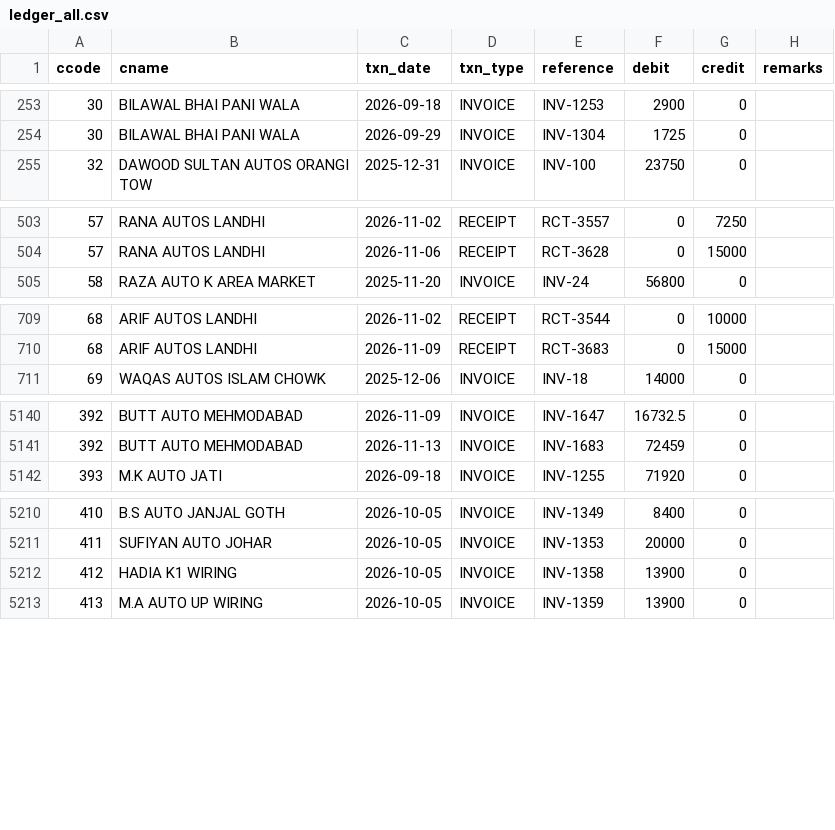
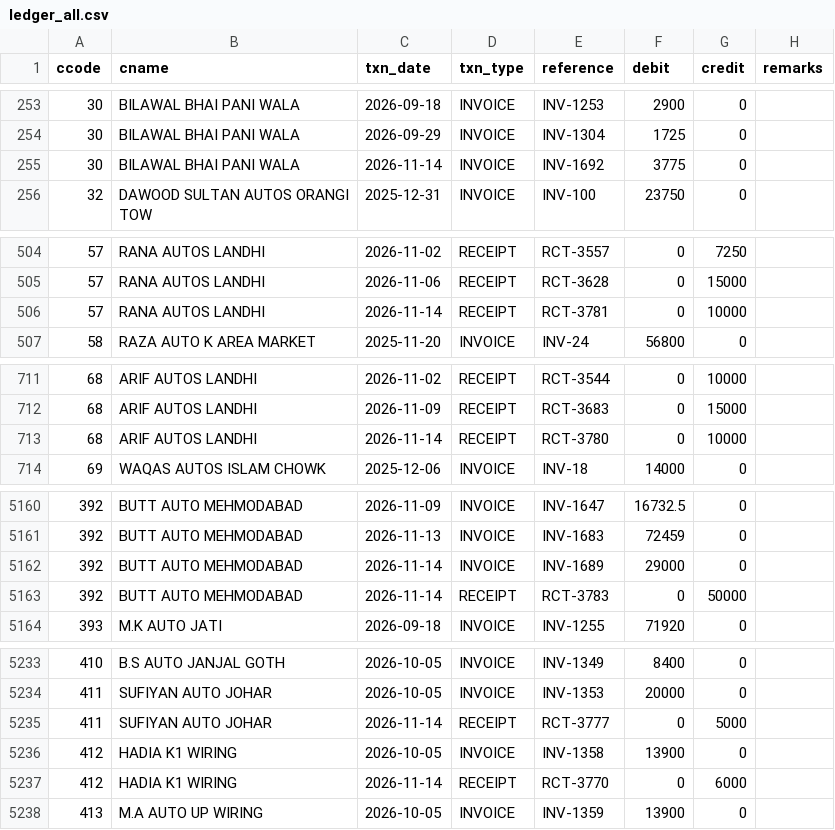
Before and after one commit to ahmedvohrra/zip1_naveed_daily_EXPORT, a CSV file: ledger_all.csv, drawn as a sheet; only a part is shown, gaps mark what is left out; the diff covers the shown part only.

```diff
--- a/ledger_all.csv
+++ b/ledger_all.csv
@@ -254,2 +254,3 @@ ccode,cname,txn_date,txn_type,reference,debit,credit,remarks
 30,BILAWAL BHAI PANI WALA,2026-09-29,INVOICE,INV-1304,1725,0,
+30,BILAWAL BHAI PANI WALA,2026-11-14,INVOICE,INV-1692,3775,0,
 32,DAWOOD SULTAN AUTOS ORANGI TOW,2025-12-31,INVOICE,INV-100,23750,0,
@@ -504,2 +505,3 @@ ccode,cname,txn_date,txn_type,reference,debit,credit,remarks
 57,RANA AUTOS LANDHI,2026-11-06,RECEIPT,RCT-3628,0,15000,
+57,RANA AUTOS LANDHI,2026-11-14,RECEIPT,RCT-3781,0,10000,
 58,RAZA AUTO K AREA MARKET,2025-11-20,INVOICE,INV-24,56800,0,
@@ -710,2 +712,3 @@ ccode,cname,txn_date,txn_type,reference,debit,credit,remarks
 68,ARIF AUTOS LANDHI,2026-11-09,RECEIPT,RCT-3683,0,15000,
+68,ARIF AUTOS LANDHI,2026-11-14,RECEIPT,RCT-3780,0,10000,
 69,WAQAS AUTOS ISLAM CHOWK,2025-12-06,INVOICE,INV-18,14000,0,
@@ -5141,2 +5161,4 @@ ccode,cname,txn_date,txn_type,reference,debit,credit,remarks
 392,BUTT AUTO MEHMODABAD,2026-11-13,INVOICE,INV-1683,72459,0,
+392,BUTT AUTO MEHMODABAD,2026-11-14,INVOICE,INV-1689,29000,0,
+392,BUTT AUTO MEHMODABAD,2026-11-14,RECEIPT,RCT-3783,0,50000,
 393,M.K AUTO JATI,2026-09-18,INVOICE,INV-1255,71920,0,
@@ -5211,3 +5234,5 @@ ccode,cname,txn_date,txn_type,reference,debit,credit,remarks
 411,SUFIYAN AUTO JOHAR,2026-10-05,INVOICE,INV-1353,20000,0,
+411,SUFIYAN AUTO JOHAR,2026-11-14,RECEIPT,RCT-3777,0,5000,
 412,HADIA K1 WIRING,2026-10-05,INVOICE,INV-1358,13900,0,
+412,HADIA K1 WIRING,2026-11-14,RECEIPT,RCT-3770,0,6000,
 413,M.A AUTO UP WIRING,2026-10-05,INVOICE,INV-1359,13900,0,
```
Also changed, not shown: 20 added rows and 1 edited cell elsewhere in this file, invoice_lines.csv, ledger_naveed.csv, 20 other files.
